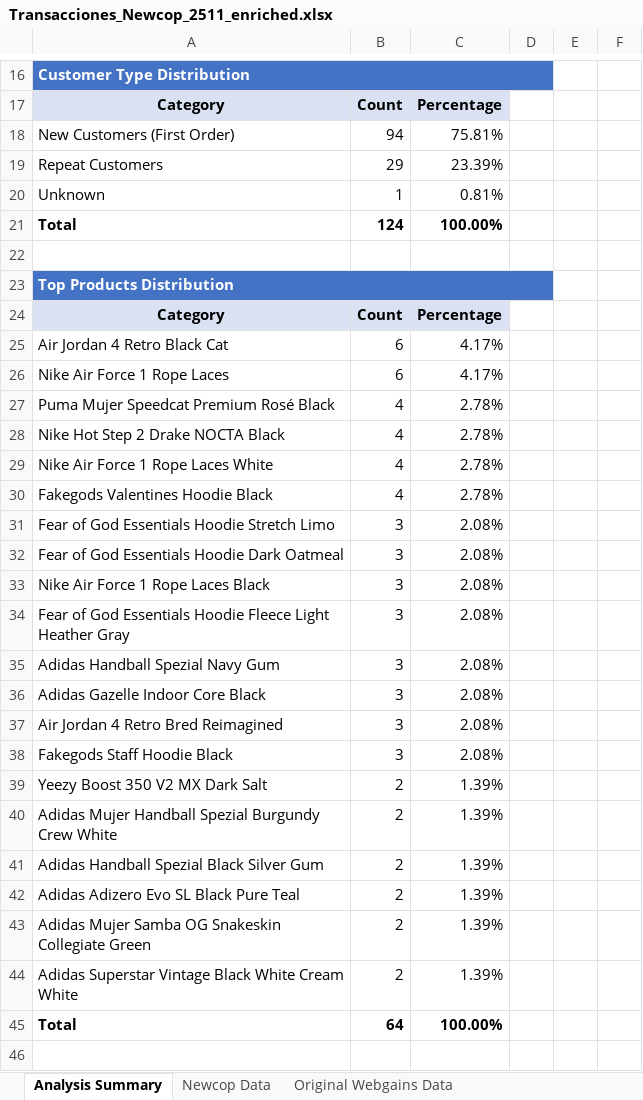
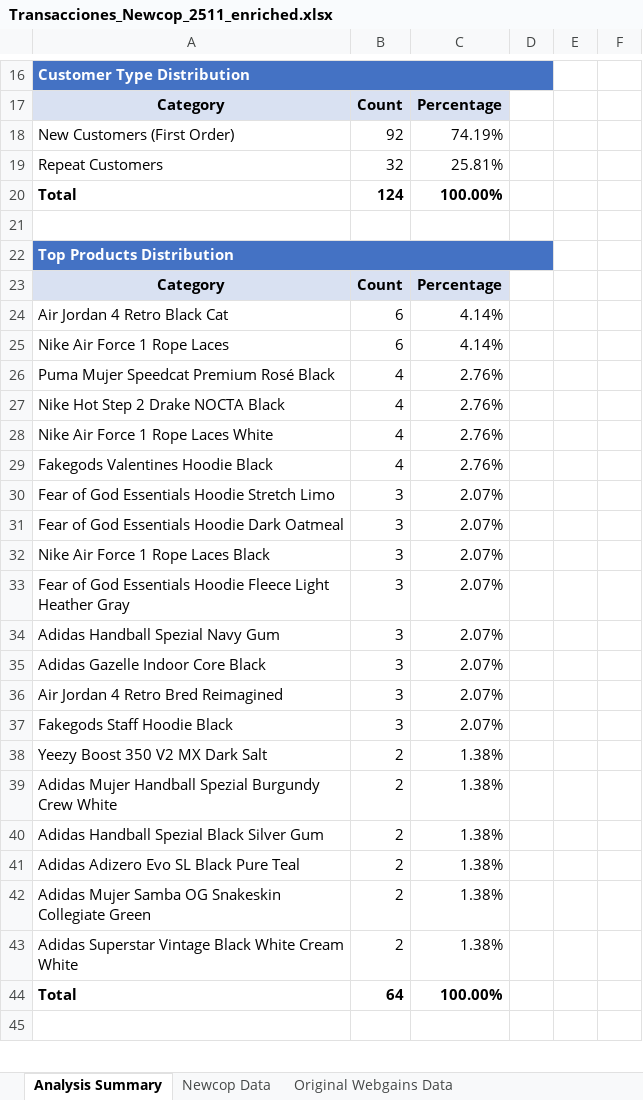
Before and after one commit to jiaxiangcheng/newcop-tools, an Excel workbook: scripts/generate_report_from_webgains/enriched_webgains_reports/Transacciones_Newcop_2511_enriched.xlsx, sheet Analysis Summary, drawn as a sheet; only a part is shown, gaps mark what is left out; values as stored, in another font and other column widths than the file's, no borders; removed rows and columns are numbered as before the commit, all else as after; the diff names each change by its address in the sheet, - before the commit and + after, or states it on an @@ line.

```diff
--- a/scripts/generate_report_from_webgains/enriched_webgains_reports/Transacciones_Newcop_2511_enriched.xlsx (sheet Analysis Summary)
+++ b/scripts/generate_report_from_webgains/enriched_webgains_reports/Transacciones_Newcop_2511_enriched.xlsx (sheet Analysis Summary)
-B18: 94
+B18: 92
-C18: 75.81%
+C18: 74.19%
-B19: 29
+B19: 32
-C19: 23.39%
+C19: 25.81%
-row 20: Unknown | 1 | 0.81%
-C24:C25: 4.17%
+C24:C25: 4.14%
-C26:C29: 2.78%
+C26:C29: 2.76%
-C30:C37: 2.08%
+C30:C37: 2.07%
-C38:C43: 1.39%
+C38:C43: 1.38%
```
Also changed, not shown: sheet Newcop Data, sheet Original Webgains Data, scripts/generate_report_from_webgains/enriched_webgains_reports/Transacciones_Newcop_2512_enriched.xlsx, 18 other files.
